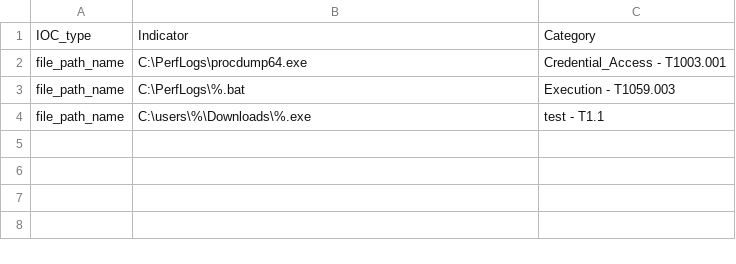
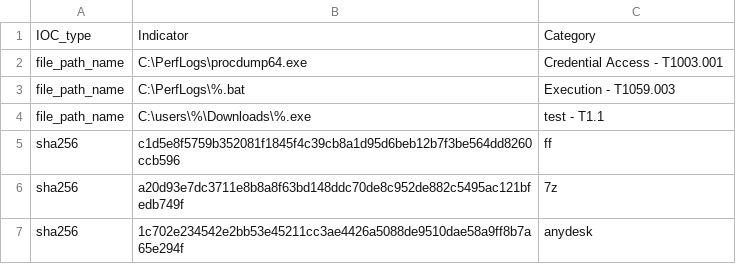
Before and after one commit to SophosRapidResponse/OSQuery, a CSV file: TTPs/REvil/iocs.csv, drawn as a sheet.

```diff
--- a/TTPs/REvil/iocs.csv
+++ b/TTPs/REvil/iocs.csv
@@ -1,4 +1,7 @@
 IOC_type,Indicator,Category
-file_path_name,C:\PerfLogs\procdump64.exe,"Credential_Access - T1003.001"
+file_path_name,C:\PerfLogs\procdump64.exe,"Credential Access - T1003.001"
 file_path_name,C:\PerfLogs\%.bat,"Execution - T1059.003"
 file_path_name,C:\users\%\Downloads\%.exe,"test - T1.1"
+sha256,c1d5e8f5759b352081f1845f4c39cb8a1d95d6beb12b7f3be564dd8260ccb596,ff
+sha256,a20d93e7dc3711e8b8a8f63bd148ddc70de8c952de882c5495ac121bfedb749f,7z
+sha256,1c702e234542e2bb53e45211cc3ae4426a5088de9510dae58a9ff8b7a65e294f,anydesk
```
Also changed, not shown: 1 other file.
